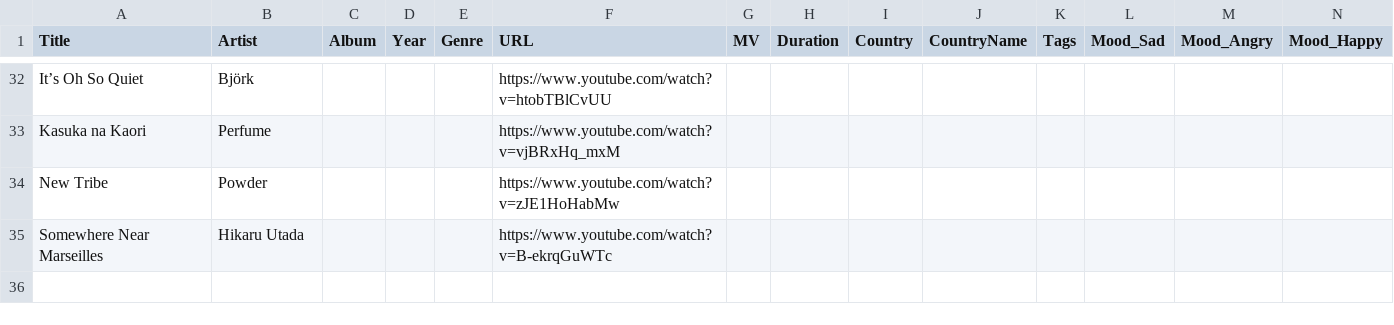
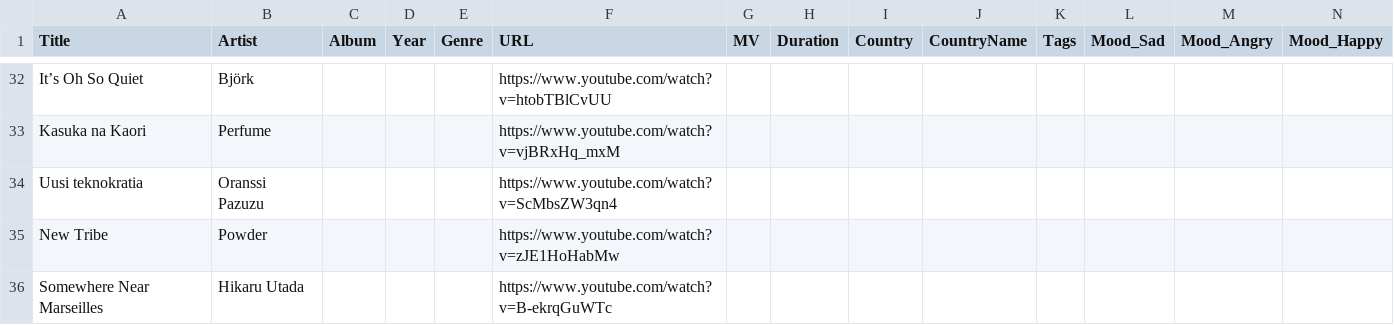
Before and after one commit to janedoe83/cafealpha, a CSV file: data/music_videos.csv, drawn as a sheet; only a part is shown, gaps mark what is left out; rows hold the shown columns only; the diff names each change by its address in the sheet, - before the commit and + after, or states it on an @@ line.

```diff
--- a/data/music_videos.csv
+++ b/data/music_videos.csv
+row 34: Uusi teknokratia | Oranssi Pazuzu |  |  |  | https://www.youtube.com/watch?v=ScMbsZW3qn4
```
Also changed, not shown: 1 other file.
